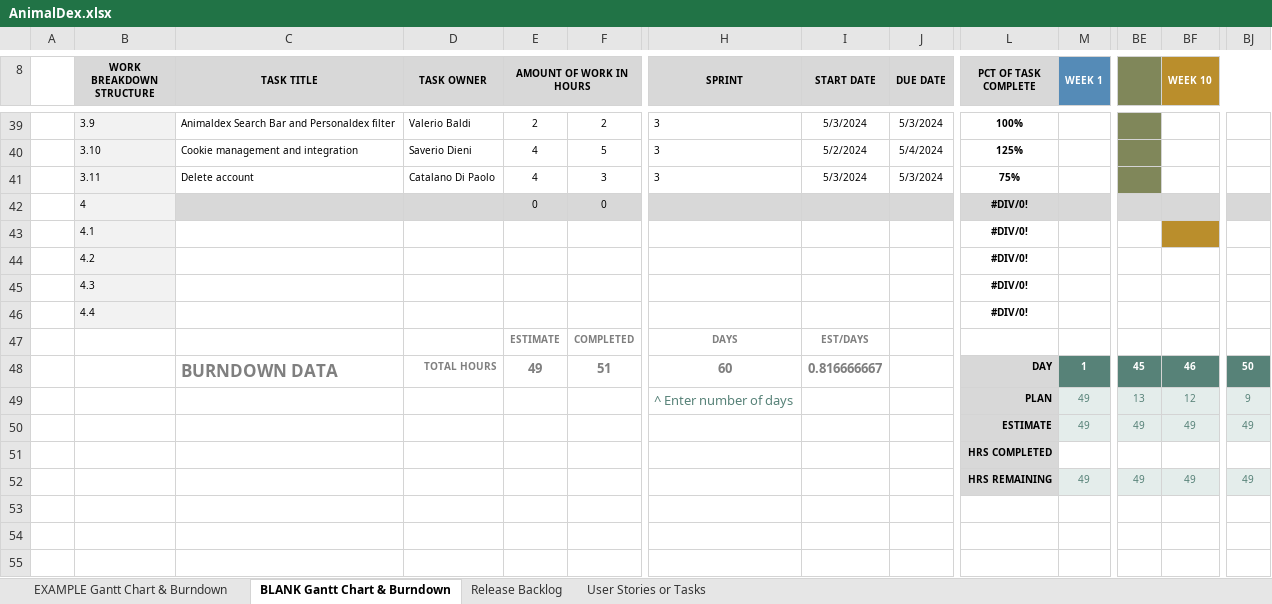
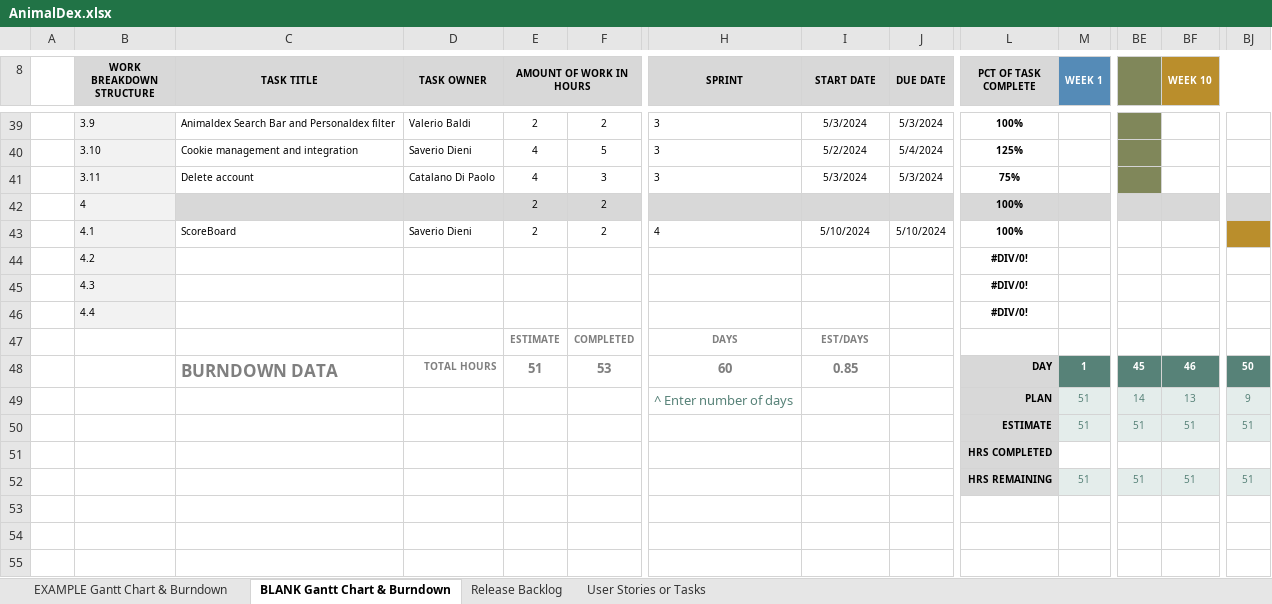
Before and after one commit to Neutrino6/AnimalDex, an Excel workbook: docs/AnimalDex.xlsx, sheet BLANK Gantt Chart & Burndown, drawn as a sheet; only a part is shown, gaps mark what is left out; values as stored, in another font and other column widths than the file's, no borders; charts and pictures not drawn; removed rows and columns are numbered as before the commit, all else as after; rows hold the shown columns only; the diff names each change by its address in the sheet, - before the commit and + after, or states it on an @@ line.

Commit message:
scoreboard

```diff
--- a/docs/AnimalDex.xlsx (sheet BLANK Gantt Chart & Burndown)
+++ b/docs/AnimalDex.xlsx (sheet BLANK Gantt Chart & Burndown)
-E42 (AMOUNT OF WORK IN HOURS): 0
+E42 (AMOUNT OF WORK IN HOURS): 2
-F42: 0
+F42: 2
-L42:L43 (PCT OF TASK COMPLETE): #DIV/0!
+L42:L43 (PCT OF TASK COMPLETE): 100%
-C43 (TASK TITLE): (empty)
+C43 (TASK TITLE): ScoreBoard
-D43 (TASK OWNER): (empty)
+D43 (TASK OWNER): Saverio Dieni
-E43 (AMOUNT OF WORK IN HOURS): (empty)
+E43 (AMOUNT OF WORK IN HOURS): 2
-F43: (empty)
+F43: 2
-H43 (SPRINT): (empty)
+H43 (SPRINT): 4
-I43 (START DATE): (empty)
+I43 (START DATE): 5/10/2024
-J43 (DUE DATE): (empty)
+J43 (DUE DATE): 5/10/2024
-BF43 fill: #BA8E2C
+BF43 fill: none
-BJ43 fill: none
+BJ43 fill: #BA8E2C
-E48 (AMOUNT OF WORK IN HOURS): 49
+E48 (AMOUNT OF WORK IN HOURS): 51
-F48: 51
+F48: 53
-I48 (START DATE): 0.816666667
+I48 (START DATE): 0.85
-row 49:  |  |  |  |  |  | ^ Enter number of days |  |  | PLAN | 49 | 13 | 12 | 9
-row 50:  |  |  |  |  |  |  |  |  | ESTIMATE | 49 | 49 | 49 | 49
+row 49:  |  |  |  |  |  | ^ Enter number of days |  |  | PLAN | 51 | 14 | 13 | 9
+row 50:  |  |  |  |  |  |  |  |  | ESTIMATE | 51 | 51 | 51 | 51
-row 52:  |  |  |  |  |  |  |  |  | HRS REMAINING | 49 | 49 | 49 | 49
+row 52:  |  |  |  |  |  |  |  |  | HRS REMAINING | 51 | 51 | 51 | 51
```
Also changed, not shown: charts or pictures, 12 other files.
